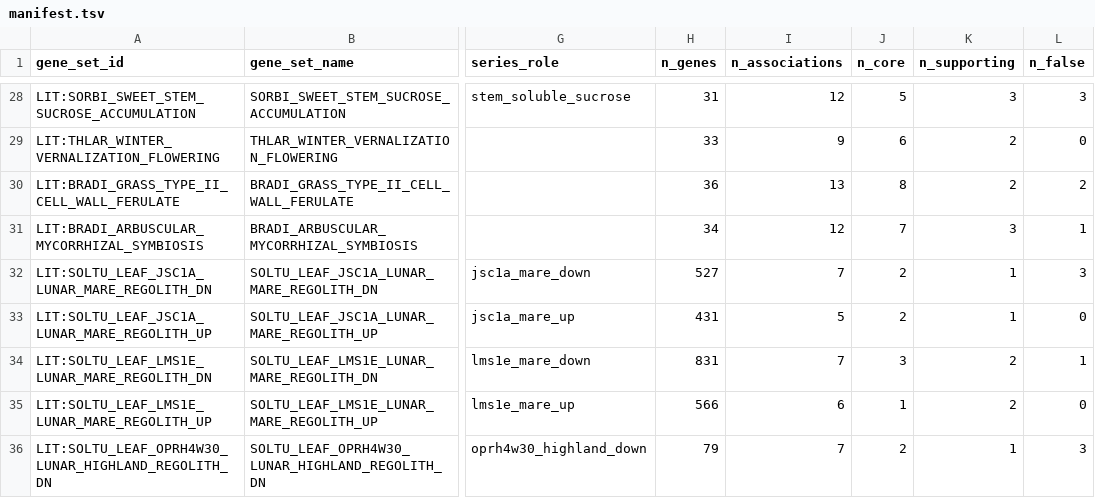
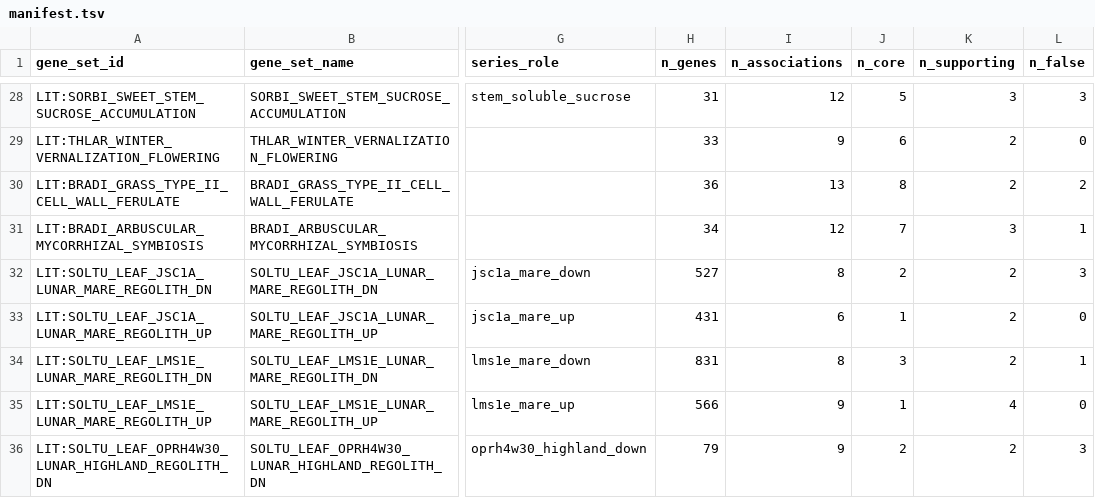
Before and after one commit to monarch-initiative/genesets, a TSV file: curation/plants/genesets/manifest.tsv, drawn as a sheet; only a part is shown, gaps mark what is left out; the diff names each change by its address in the sheet, - before the commit and + after, or states it on an @@ line.

```diff
--- a/curation/plants/genesets/manifest.tsv
+++ b/curation/plants/genesets/manifest.tsv
-I32 (n_associations): 7
+I32 (n_associations): 8
-K32:K33 (n_supporting): 1
+K32:K33 (n_supporting): 2
-I33 (n_associations): 5
+I33 (n_associations): 6
-J33 (n_core): 2
+J33 (n_core): 1
-I34 (n_associations): 7
+I34 (n_associations): 8
-I35 (n_associations): 6
+I35 (n_associations): 9
-K35 (n_supporting): 2
+K35 (n_supporting): 4
-I36 (n_associations): 7
+I36 (n_associations): 9
-K36 (n_supporting): 1
+K36 (n_supporting): 2
```
Also changed, not shown: curation/plants/report.tsv, 8 other files.
